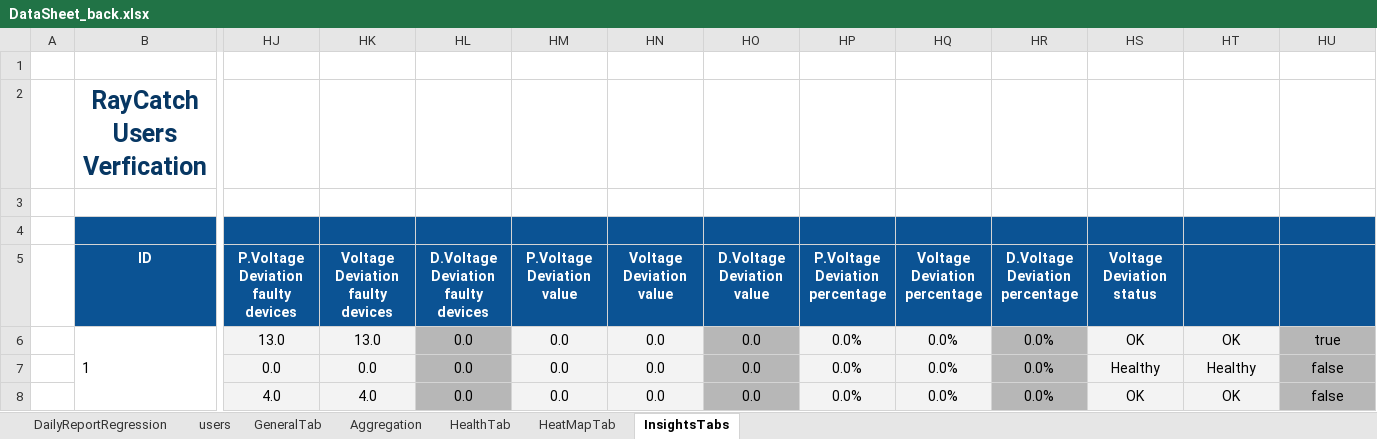
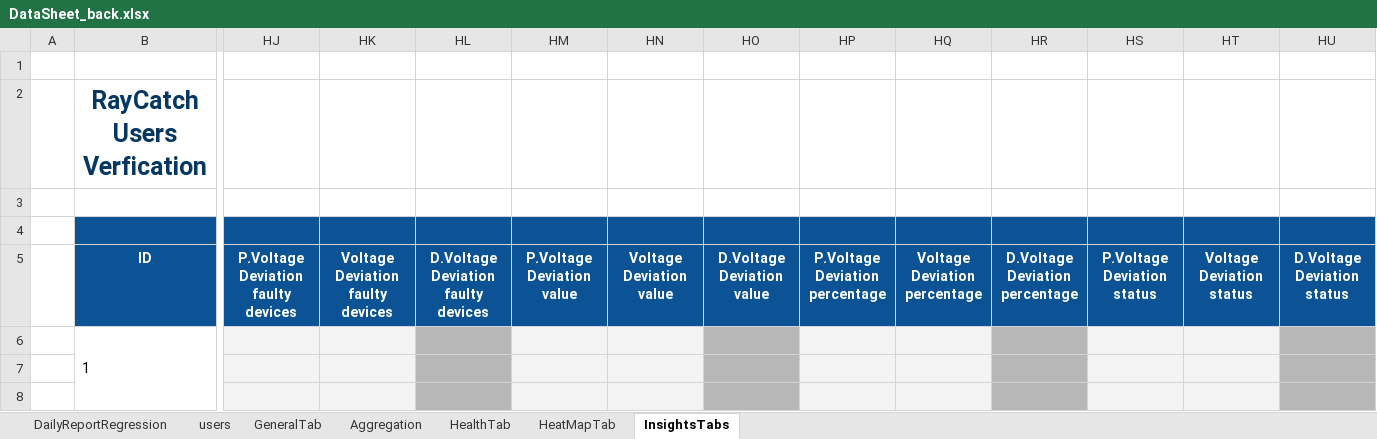
Before and after one commit to tariqalrob97/RayCatch, an Excel workbook: src/com/generic/config/DataSheet_back.xlsx, sheet InsightsTabs, drawn as a sheet; only a part is shown, gaps mark what is left out; values as stored, in another font and other column widths than the file's, no borders; conditional formats not drawn; removed rows and columns are numbered as before the commit, all else as after; rows hold the shown columns only; the diff names each change by its address in the sheet, - before the commit and + after, or states it on an @@ line.

```diff
--- a/src/com/generic/config/DataSheet_back.xlsx (sheet InsightsTabs)
+++ b/src/com/generic/config/DataSheet_back.xlsx (sheet InsightsTabs)
-HS5: Voltage Deviation status
+HS5: P.Voltage Deviation status
-HT5: (empty)
+HT5: Voltage Deviation status
-HU5: (empty)
+HU5: D.Voltage Deviation status
-row 6:  | 1 | 13.0 | 13.0 | 0.0 | 0.0 | 0.0 | 0.0 | 0.0% | 0.0% | 0.0% | OK | OK | true
-row 7:  |  | 0.0 | 0.0 | 0.0 | 0.0 | 0.0 | 0.0 | 0.0% | 0.0% | 0.0% | Healthy | Healthy | false
-row 8:  |  | 4.0 | 4.0 | 0.0 | 0.0 | 0.0 | 0.0 | 0.0% | 0.0% | 0.0% | OK | OK | false
+row 6:  | 1
+row 7: (empty)
+row 8: (empty)
```
Also changed, not shown: sheet HeatMapTab, sheet GeneralTab, sheet HealthTab, sheet Aggregation, src/com/generic/config/DataSheet.xlsx, 6 other files.
